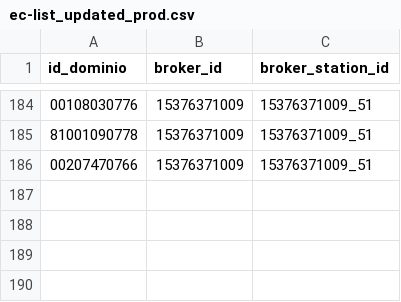
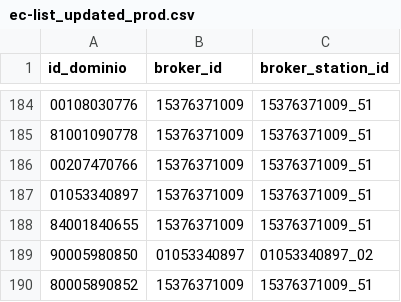
Before and after one commit to pagopa/pagopa-qa, a CSV file: python/gpd-get-fdr/config/ec-list_updated_prod.csv, drawn as a sheet; only a part is shown, gaps mark what is left out; the diff names each change by its address in the sheet, - before the commit and + after, or states it on an @@ line.

```diff
--- a/python/gpd-get-fdr/config/ec-list_updated_prod.csv
+++ b/python/gpd-get-fdr/config/ec-list_updated_prod.csv
+row 187: 01053340897 | 15376371009 | 15376371009_51
+row 188: 84001840655 | 15376371009 | 15376371009_51
+row 189: 90005980850 | 01053340897 | 01053340897_02
+row 190: 80005890852 | 15376371009 | 15376371009_51
```
Also changed, not shown: 1 other file.
